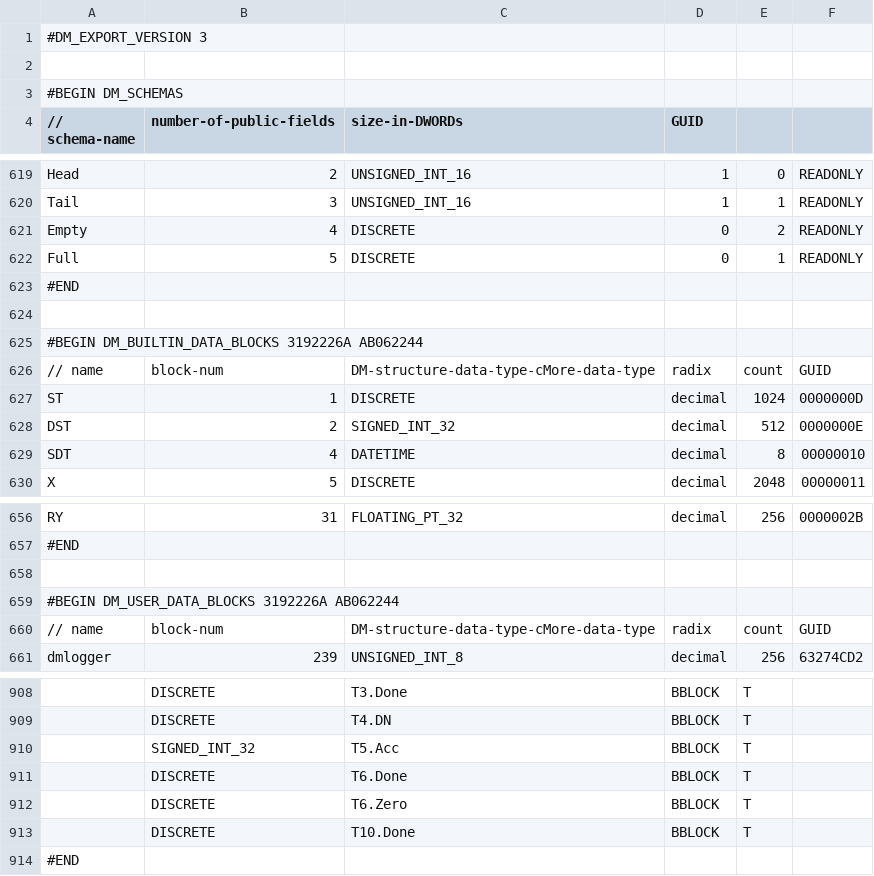
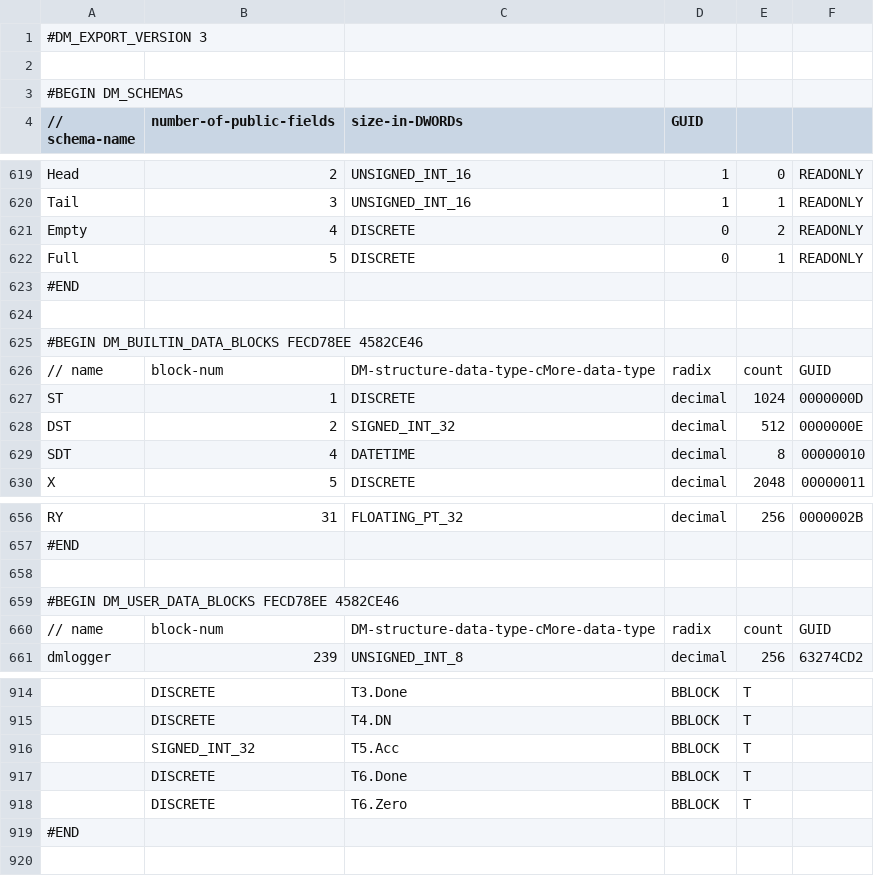
Before and after one commit to sdss/LVM_Enclosure_PLC, a CSV file: PLC code/LVM enclosure_EXPORT_CMORE.csv, drawn as a sheet; only a part is shown, gaps mark what is left out; removed rows and columns are numbered as before the commit, all else as after; the diff covers the shown part only; the diff names each change by its address in the sheet, - before the commit and + after, or states it on an @@ line.

```diff
--- a/PLC code/LVM enclosure_EXPORT_CMORE.csv
+++ b/PLC code/LVM enclosure_EXPORT_CMORE.csv
-A625 (// schema-name): #BEGIN DM_BUILTIN_DATA_BLOCKS 3192226A AB062244
+A625 (// schema-name): #BEGIN DM_BUILTIN_DATA_BLOCKS FECD78EE 4582CE46
-A659 (// schema-name): #BEGIN DM_USER_DATA_BLOCKS 3192226A AB062244
+A659 (// schema-name): #BEGIN DM_USER_DATA_BLOCKS FECD78EE 4582CE46
-row 913:  | DISCRETE | T10.Done | BBLOCK | T
```
Also changed, not shown: 13 added rows, 7 removed rows and 4 edited cells elsewhere in this file, 4 other files.
